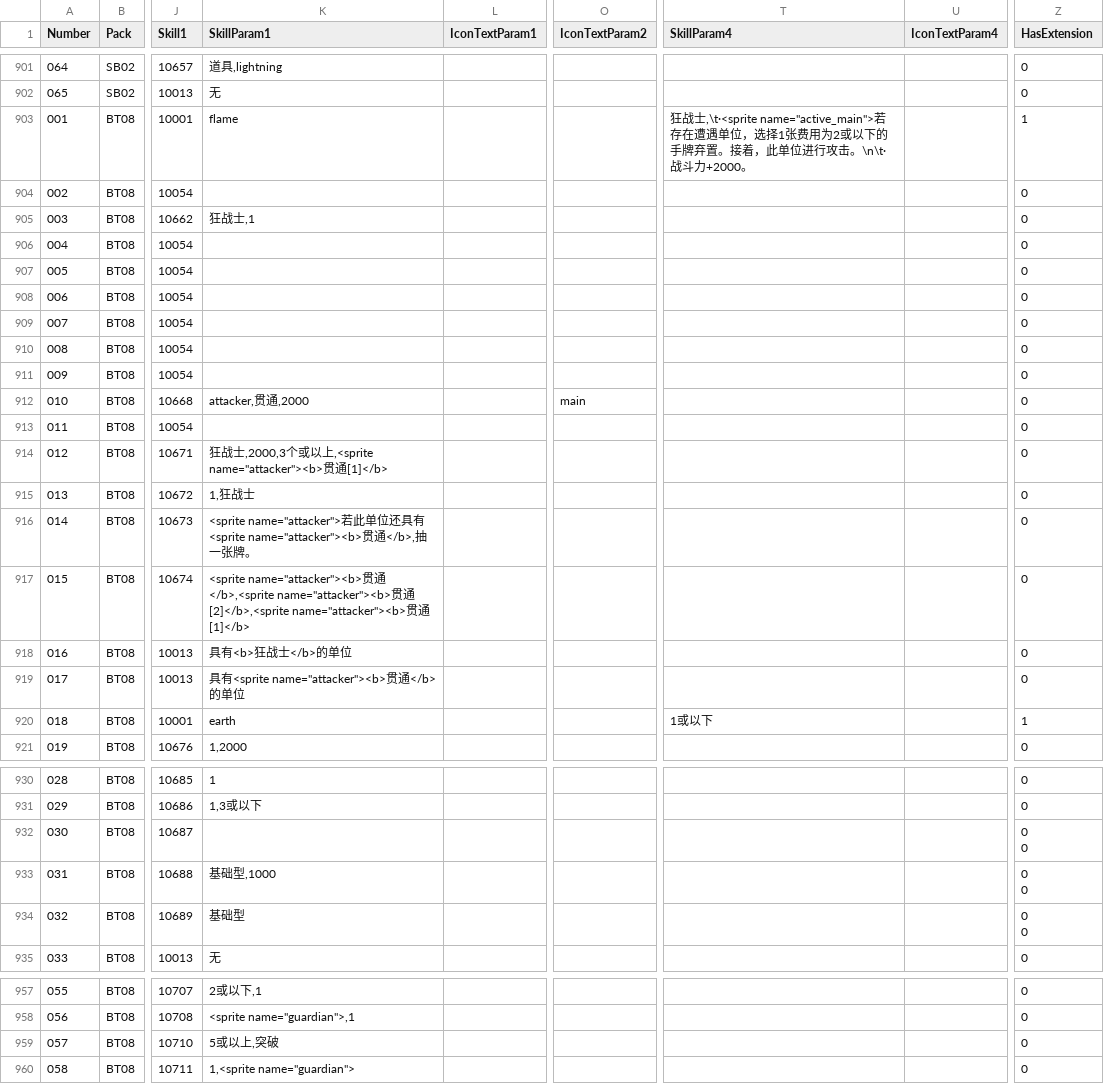
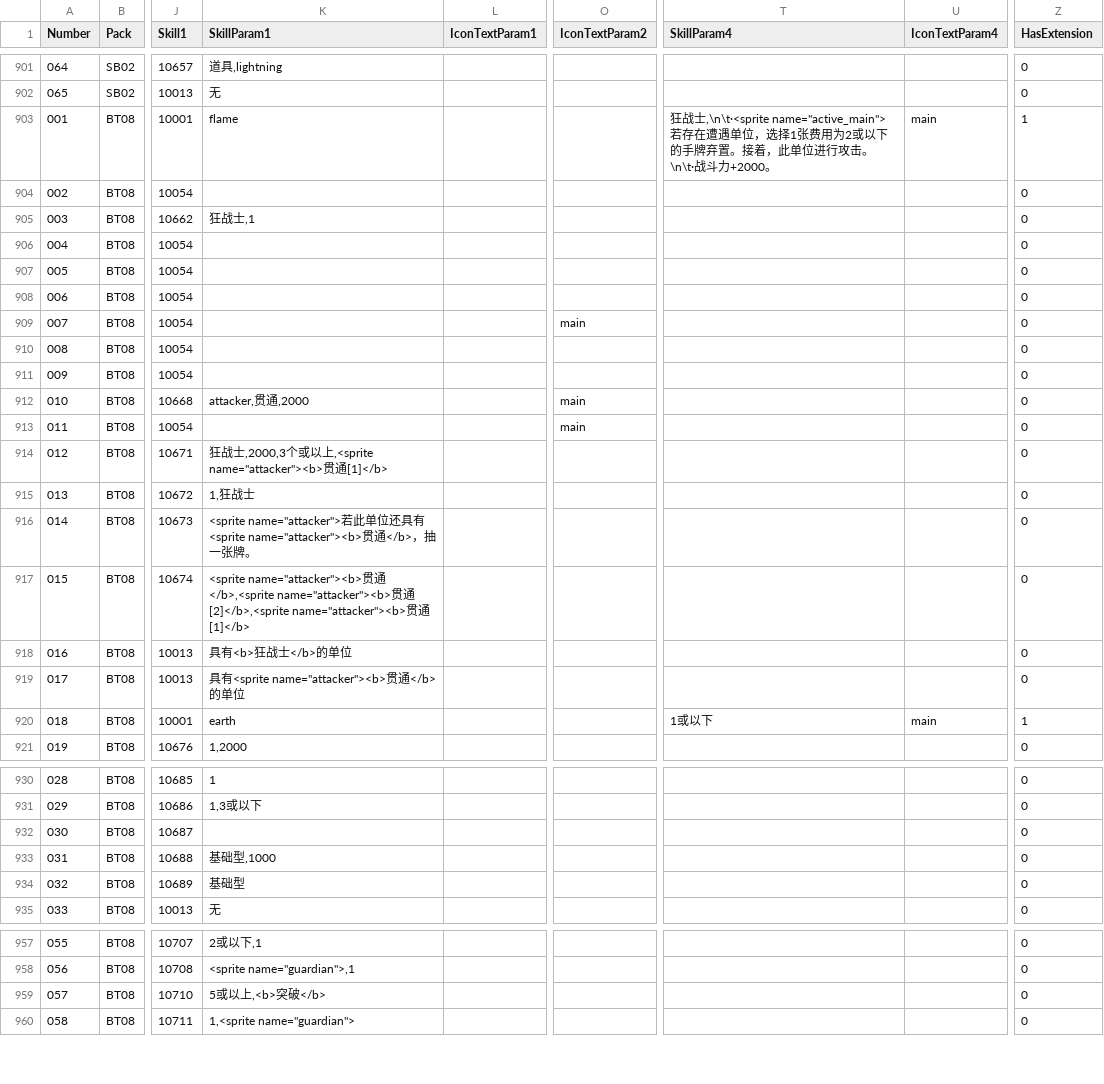
Before and after one commit to LanaryHan/NivelArenaDB, a CSV file: Assets/Resources/cards.csv, drawn as a sheet; only a part is shown, gaps mark what is left out; ↵ is a line break in a cell; the diff covers the shown part only; the diff names each change by its address in the sheet, - before the commit and + after, or states it on an @@ line.

```diff
--- a/Assets/Resources/cards.csv
+++ b/Assets/Resources/cards.csv
-T903 (SkillParam4): 狂战士,\t·<sprite name="active_main">若存在…
+T903 (SkillParam4): 狂战士,\n\t·<sprite name="active_main">若存在…
-U903 (IconTextParam4): (empty)
+U903 (IconTextParam4): main
-O909 (IconTextParam2): (empty)
+O909 (IconTextParam2): main
-O913 (IconTextParam2): (empty)
+O913 (IconTextParam2): main
-K916 (SkillParam1): …贯通</b>,抽一…
+K916 (SkillParam1): …贯通</b>，抽一…
-U920 (IconTextParam4): (empty)
+U920 (IconTextParam4): main
-Z932:Z934 (HasExtension): 0 ↵ 0
+Z932:Z934 (HasExtension): 0
-K959 (SkillParam1): 5或以上,突破
+K959 (SkillParam1): 5或以上,<b>突破</b>
```
Also changed, not shown: 2 edited cells elsewhere in this file, Assets/Resources/skills.csv.
